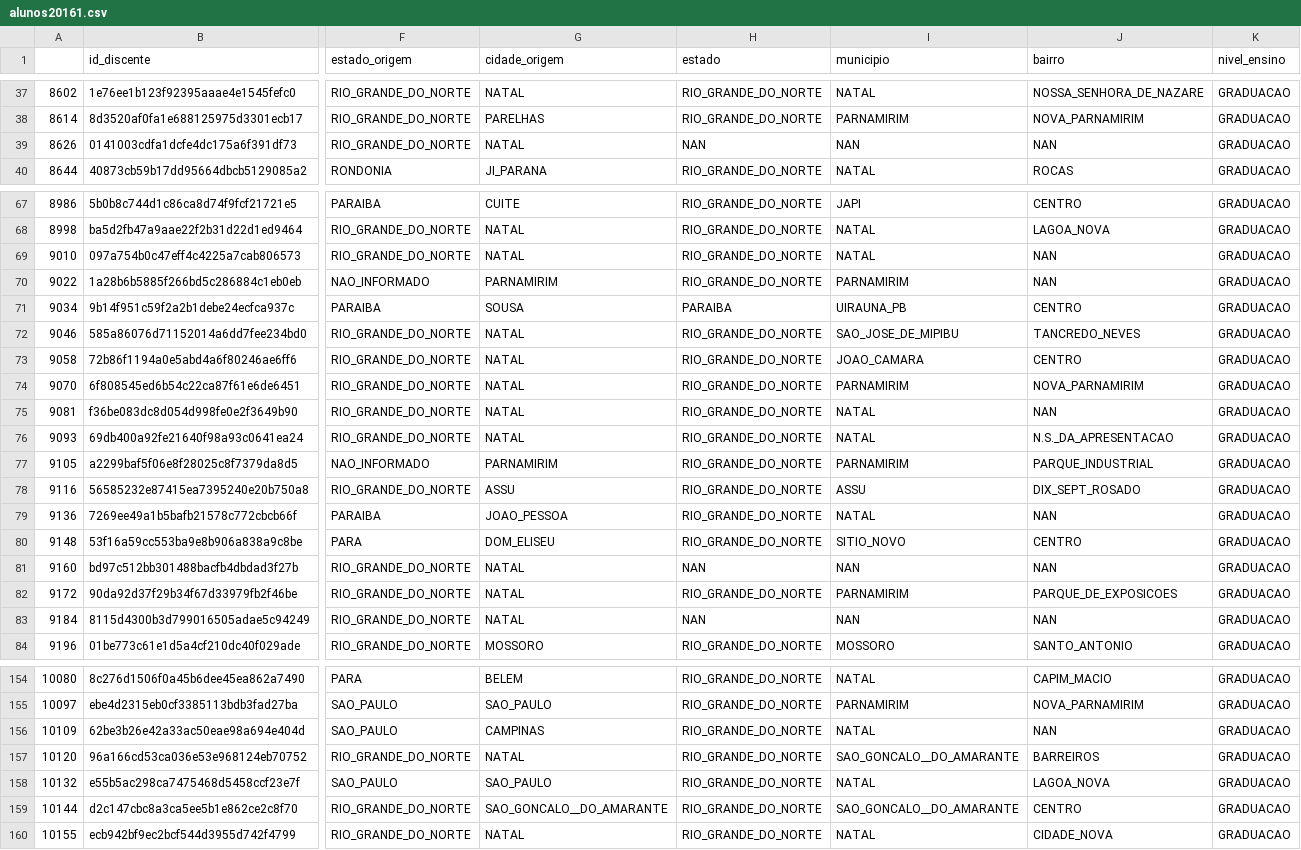
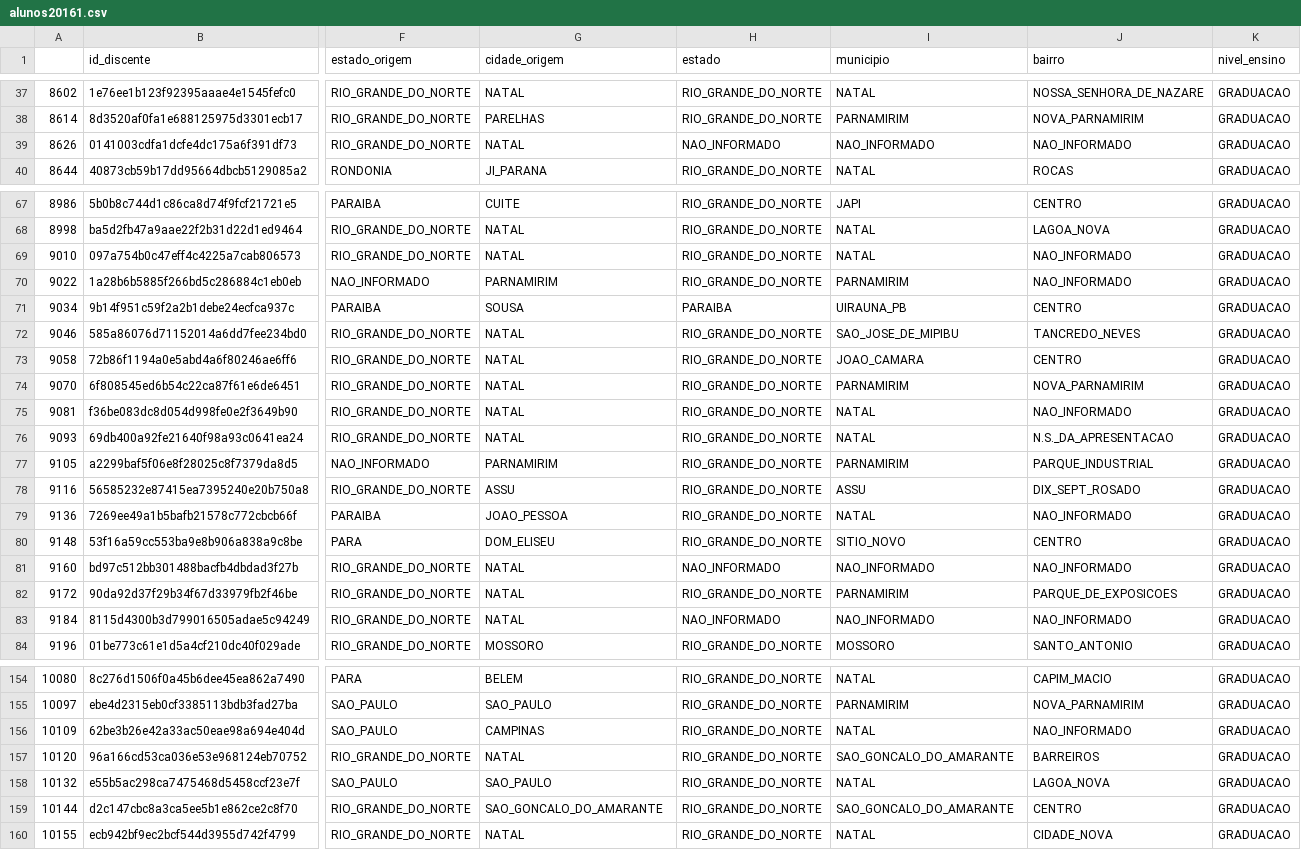
Before and after one commit to elmasantos/mulheres-na-ti, a CSV file: data/merge/alunos20161.csv, drawn as a sheet; only a part is shown, gaps mark what is left out; the diff covers the shown part only; the diff names each change by its address in the sheet, - before the commit and + after, or states it on an @@ line.

Commit message:
Atualiza codigo e arquivos de merge

```diff
--- a/data/merge/alunos20161.csv
+++ b/data/merge/alunos20161.csv
-H39 (estado): NAN
+H39 (estado): NAO_INFORMADO
-I39 (municipio): NAN
+I39 (municipio): NAO_INFORMADO
-J39 (bairro): NAN
+J39 (bairro): NAO_INFORMADO
-J69:J70 (bairro): NAN
+J69:J70 (bairro): NAO_INFORMADO
-J75 (bairro): NAN
+J75 (bairro): NAO_INFORMADO
-J79 (bairro): NAN
+J79 (bairro): NAO_INFORMADO
-H81 (estado): NAN
+H81 (estado): NAO_INFORMADO
-I81 (municipio): NAN
+I81 (municipio): NAO_INFORMADO
-J81 (bairro): NAN
+J81 (bairro): NAO_INFORMADO
-H83 (estado): NAN
+H83 (estado): NAO_INFORMADO
-I83 (municipio): NAN
+I83 (municipio): NAO_INFORMADO
-J83 (bairro): NAN
+J83 (bairro): NAO_INFORMADO
-J156 (bairro): NAN
+J156 (bairro): NAO_INFORMADO
-I157 (municipio): SAO_GONCALO__DO_AMARANTE
+I157 (municipio): SAO_GONCALO_DO_AMARANTE
-G159 (cidade_origem): SAO_GONCALO__DO_AMARANTE
+G159 (cidade_origem): SAO_GONCALO_DO_AMARANTE
-I159 (municipio): SAO_GONCALO__DO_AMARANTE
+I159 (municipio): SAO_GONCALO_DO_AMARANTE
```
Also changed, not shown: 53 edited cells elsewhere in this file, data/merge/alunos20141.csv, data/merge/alunos20151.csv, 11 other files.
